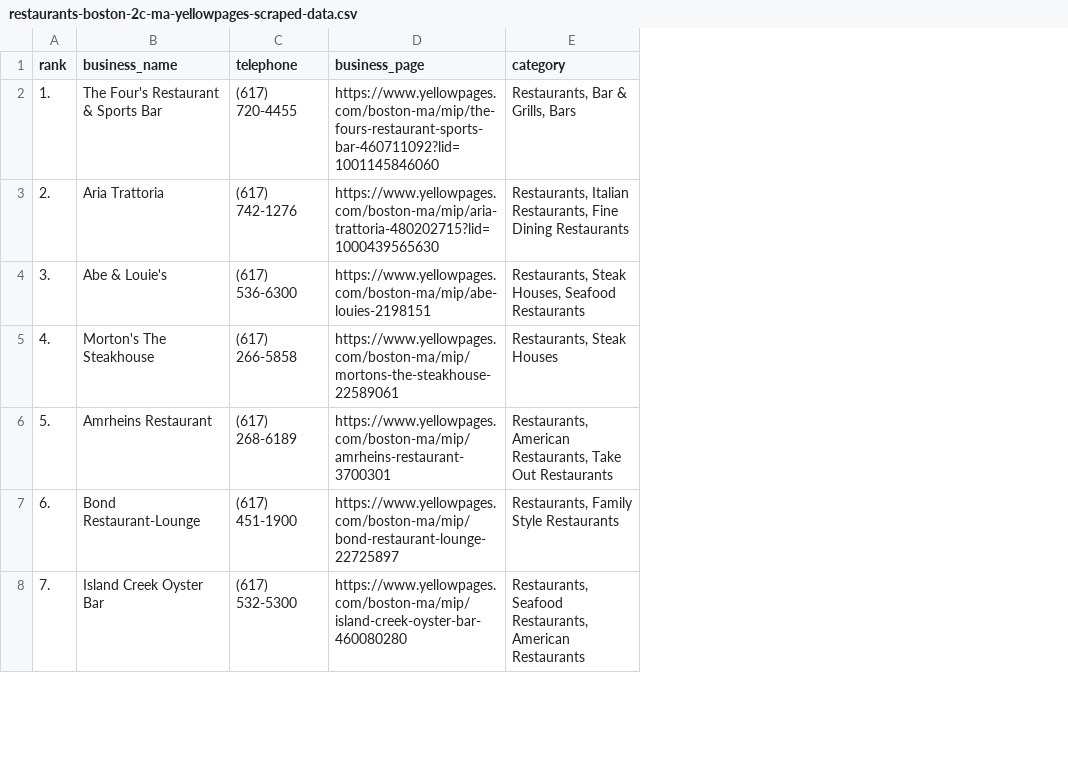
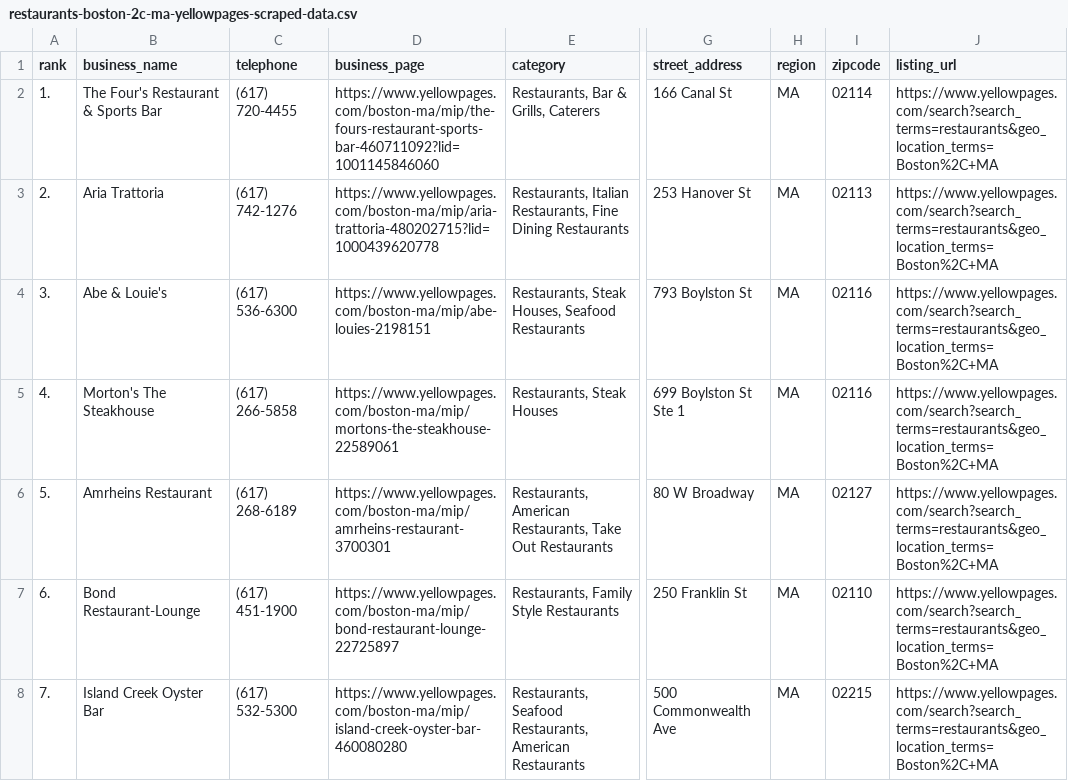
Before and after one commit to ScrapeStars/yellowpages-scraper, a CSV file: restaurants-boston-2c-ma-yellowpages-scraped-data.csv, drawn as a sheet; only a part is shown, gaps mark what is left out; the diff covers the shown part only; the diff names each change by its address in the sheet, - before the commit and + after, or states it on an @@ line.

```diff
--- a/restaurants-boston-2c-ma-yellowpages-scraped-data.csv
+++ b/restaurants-boston-2c-ma-yellowpages-scraped-data.csv
+column G (street_address), rows 2-8: 166 Canal St | 253 Hanover St | 793 Boylston St | 699 Boylston St Ste 1 | 80 W Broadway | 250 Franklin St | 500 Commonwealth Ave
+column H (region), rows 2-8: all MA
+column I (zipcode), rows 2-8: 02114 | 02113 | 02116 | 02116 | 02127 | 02110 | 02215
+column J (listing_url), rows 2-8: all https://www.yellowpages.com/search?search_terms=restaurants&geo_location_terms=Boston%2C+MA
-E2 (category): Restaurants, Bar & Grills, Bars
+E2 (category): Restaurants, Bar & Grills, Caterers
-D3 (business_page): https://www.yellowpages.com/boston-ma/mip/aria-trattoria-480202715?lid=1000439565630
+D3 (business_page): https://www.yellowpages.com/boston-ma/mip/aria-trattoria-480202715?lid=1000439620778
```
Also changed, not shown: 2 edited cells elsewhere in this file, 2 other files.
